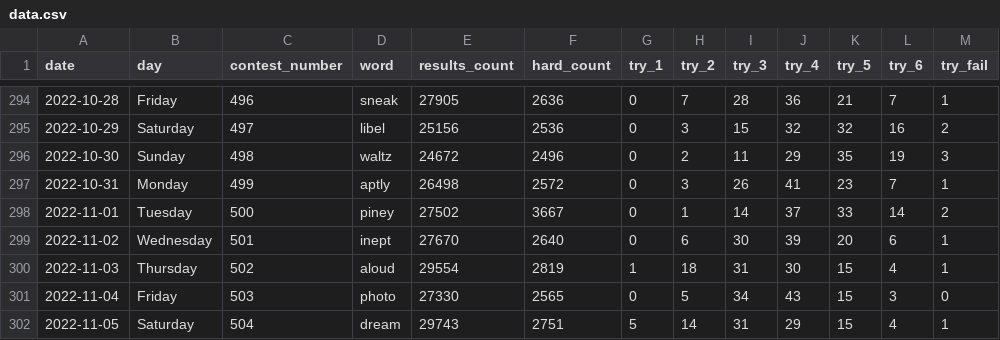
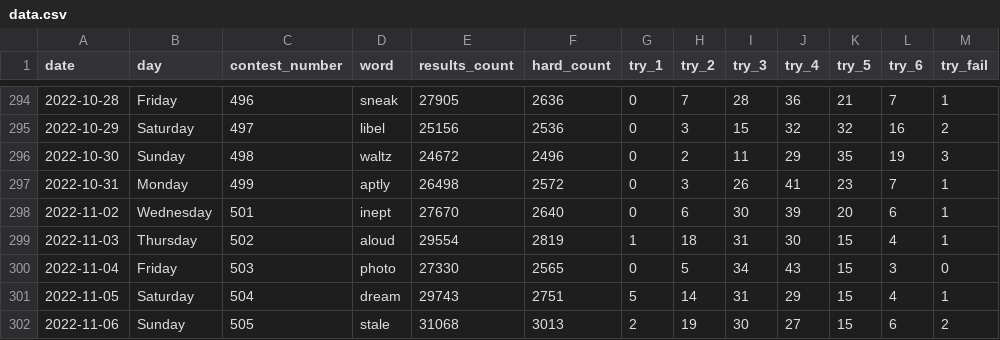
Before and after one commit to grahamcracker1234/comap, a CSV file: data.csv, drawn as a sheet; only a part is shown, gaps mark what is left out; the shorter side is filled out with more unchanged rows.

Commit message:
Removed #500

```diff
--- a/data.csv
+++ b/data.csv
@@ -297,3 +297,2 @@ date,day,contest_number,word,results_count,hard_count,try_1,try_2,try_3,try_4,tr
 2022-10-31,Monday,499,aptly,26498,2572,0,3,26,41,23,7,1
-2022-11-01,Tuesday,500,piney,27502,3667,0,1,14,37,33,14,2
 2022-11-02,Wednesday,501,inept,27670,2640,0,6,30,39,20,6,1
```
